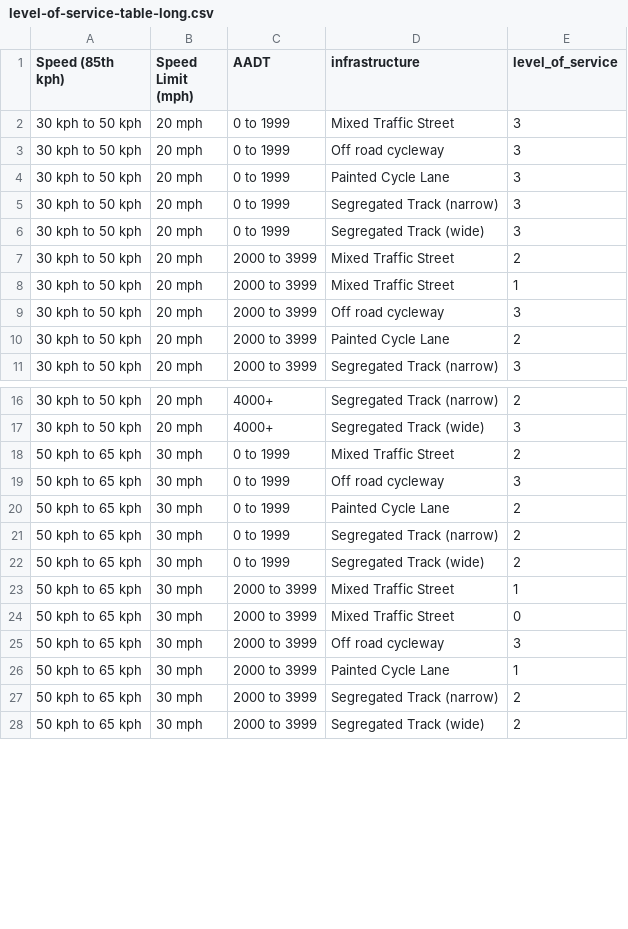
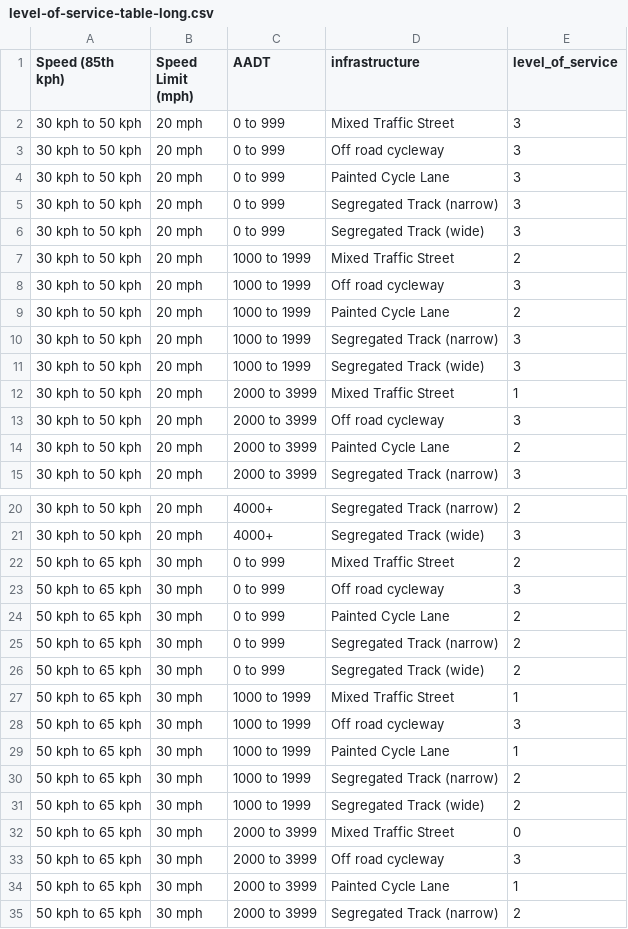
Before and after one commit to nptscot/osmactive, a CSV file: inst/extdata/level-of-service-table-long.csv, drawn as a sheet; only a part is shown, gaps mark what is left out; the shorter side is filled out with more unchanged rows; the diff covers the shown part only.

```diff
--- a/inst/extdata/level-of-service-table-long.csv
+++ b/inst/extdata/level-of-service-table-long.csv
@@ -1,8 +1,12 @@
 Speed (85th kph),Speed Limit (mph),AADT,infrastructure,level_of_service
-30 kph to 50 kph,20 mph,0 to 1999,Mixed Traffic Street,3
-30 kph to 50 kph,20 mph,0 to 1999,Off road cycleway,3
-30 kph to 50 kph,20 mph,0 to 1999,Painted Cycle Lane,3
-30 kph to 50 kph,20 mph,0 to 1999,Segregated Track (narrow),3
-30 kph to 50 kph,20 mph,0 to 1999,Segregated Track (wide),3
-30 kph to 50 kph,20 mph,2000 to 3999,Mixed Traffic Street,2
+30 kph to 50 kph,20 mph,0 to 999,Mixed Traffic Street,3
+30 kph to 50 kph,20 mph,0 to 999,Off road cycleway,3
+30 kph to 50 kph,20 mph,0 to 999,Painted Cycle Lane,3
+30 kph to 50 kph,20 mph,0 to 999,Segregated Track (narrow),3
+30 kph to 50 kph,20 mph,0 to 999,Segregated Track (wide),3
+30 kph to 50 kph,20 mph,1000 to 1999,Mixed Traffic Street,2
+30 kph to 50 kph,20 mph,1000 to 1999,Off road cycleway,3
+30 kph to 50 kph,20 mph,1000 to 1999,Painted Cycle Lane,2
+30 kph to 50 kph,20 mph,1000 to 1999,Segregated Track (narrow),3
+30 kph to 50 kph,20 mph,1000 to 1999,Segregated Track (wide),3
 30 kph to 50 kph,20 mph,2000 to 3999,Mixed Traffic Street,1
@@ -17,8 +21,12 @@ Speed (85th kph),Speed Limit (mph),AADT,infrastructure,level_of_service
 30 kph to 50 kph,20 mph,4000+,Segregated Track (wide),3
-50 kph to 65 kph,30 mph,0 to 1999,Mixed Traffic Street,2
-50 kph to 65 kph,30 mph,0 to 1999,Off road cycleway,3
-50 kph to 65 kph,30 mph,0 to 1999,Painted Cycle Lane,2
-50 kph to 65 kph,30 mph,0 to 1999,Segregated Track (narrow),2
-50 kph to 65 kph,30 mph,0 to 1999,Segregated Track (wide),2
-50 kph to 65 kph,30 mph,2000 to 3999,Mixed Traffic Street,1
+50 kph to 65 kph,30 mph,0 to 999,Mixed Traffic Street,2
+50 kph to 65 kph,30 mph,0 to 999,Off road cycleway,3
+50 kph to 65 kph,30 mph,0 to 999,Painted Cycle Lane,2
+50 kph to 65 kph,30 mph,0 to 999,Segregated Track (narrow),2
+50 kph to 65 kph,30 mph,0 to 999,Segregated Track (wide),2
+50 kph to 65 kph,30 mph,1000 to 1999,Mixed Traffic Street,1
+50 kph to 65 kph,30 mph,1000 to 1999,Off road cycleway,3
+50 kph to 65 kph,30 mph,1000 to 1999,Painted Cycle Lane,1
+50 kph to 65 kph,30 mph,1000 to 1999,Segregated Track (narrow),2
+50 kph to 65 kph,30 mph,1000 to 1999,Segregated Track (wide),2
 50 kph to 65 kph,30 mph,2000 to 3999,Mixed Traffic Street,0
```
Also changed, not shown: 6 added rows, 2 removed rows and 30 edited cells elsewhere in this file, 2 other files.
